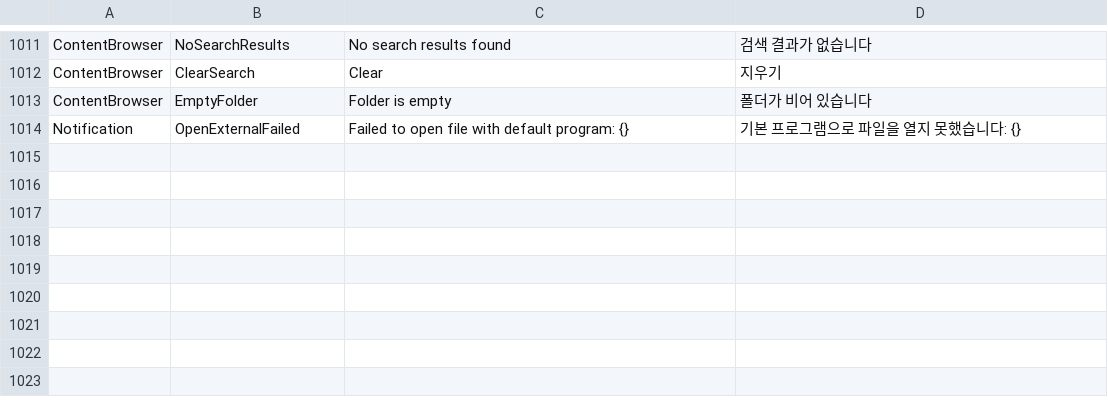
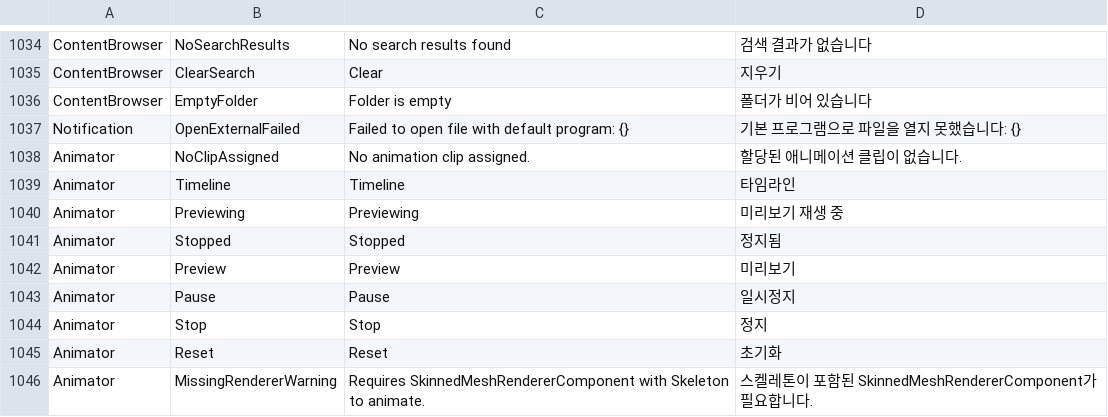
Before and after one commit to Bamtoliya/BamEngine, a CSV file: Resources/Data/Localization/Editor.csv, drawn as a sheet; only a part is shown, gaps mark what is left out; the diff covers the shown part only; the diff names each change by its address in the sheet, - before the commit and + after, or states it on an @@ line.

Commit message:
Feat: implement independent SpriteAnimation asset and SpriteAnimationEditor panel

```diff
--- a/Resources/Data/Localization/Editor.csv
+++ b/Resources/Data/Localization/Editor.csv
+row 1038: Animator | NoClipAssigned | No animation clip assigned. | 할당된 애니메이션 클립이 없습니다.
+row 1039: Animator | Timeline | Timeline | 타임라인
+row 1040: Animator | Previewing | Previewing | 미리보기 재생 중
+row 1041: Animator | Stopped | Stopped | 정지됨
+row 1042: Animator | Preview | Preview | 미리보기
+row 1043: Animator | Pause | Pause | 일시정지
+row 1044: Animator | Stop | Stop | 정지
+row 1045: Animator | Reset | Reset | 초기화
+row 1046: Animator | MissingRendererWarning | Requires SkinnedMeshRendererComponent with Skeleton to animate. | 스켈레톤이 포함된 SkinnedMeshRendererComponent가 필요합니다.
```
Also changed, not shown: 23 added rows elsewhere in this file, Resources/Data/Localization/Engine.csv, 12 other files.
